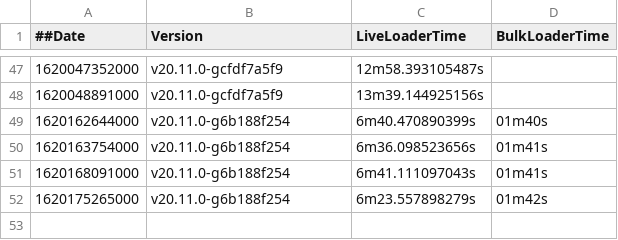
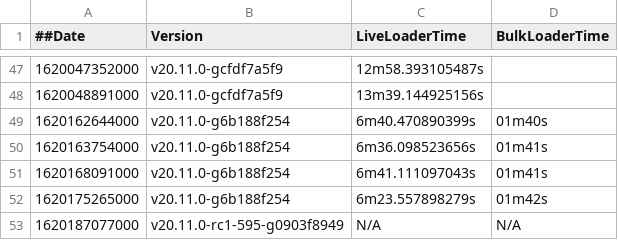
Before and after one commit to souravDgraph/Automation, a CSV file: utilities/benchmarking_charts/dataPointsMaster_21mil.csv, drawn as a sheet; only a part is shown, gaps mark what is left out; the diff names each change by its address in the sheet, - before the commit and + after, or states it on an @@ line.

Commit message:
AutoTeamCity: Adding new Run data

```diff
--- a/utilities/benchmarking_charts/dataPointsMaster_21mil.csv
+++ b/utilities/benchmarking_charts/dataPointsMaster_21mil.csv
+row 53: 1620187077000 | v20.11.0-rc1-595-g0903f8949 | N/A | N/A
```
